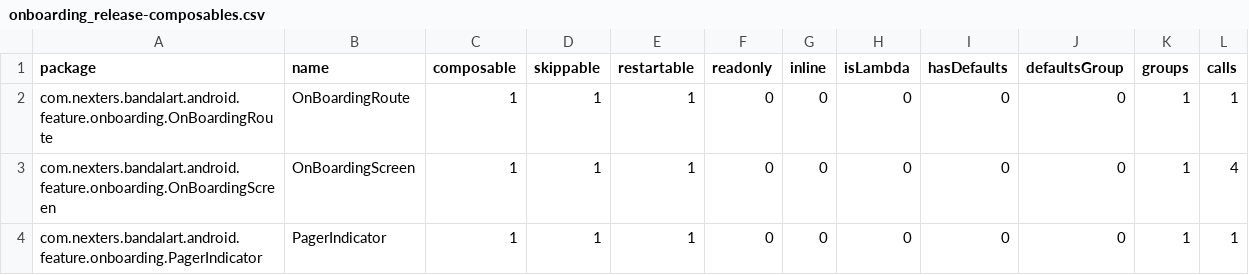
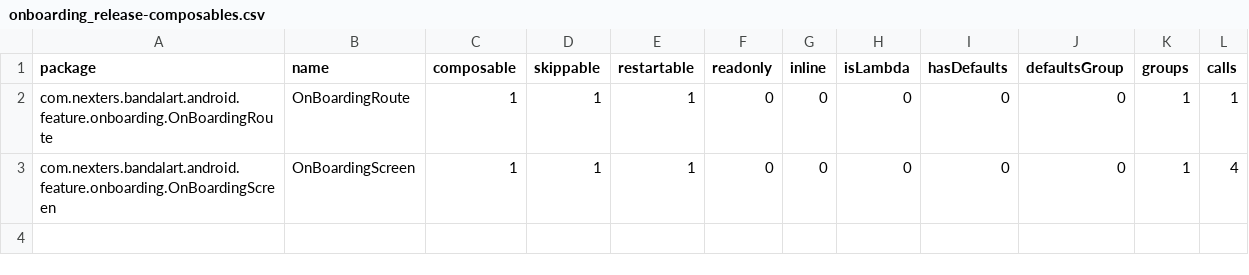
Before and after one commit to Nexters/BandalArt-Android, a CSV file: report/compose-reports/onboarding_release-composables.csv, drawn as a sheet.

```diff
--- a/report/compose-reports/onboarding_release-composables.csv
+++ b/report/compose-reports/onboarding_release-composables.csv
@@ -3,2 +3 @@ com.nexters.bandalart.android.feature.onboarding.OnBoardingRoute,OnBoardingRoute
 com.nexters.bandalart.android.feature.onboarding.OnBoardingScreen,OnBoardingScreen,1,1,1,0,0,0,0,0,1,4,
-com.nexters.bandalart.android.feature.onboarding.PagerIndicator,PagerIndicator,1,1,1,0,0,0,0,0,1,1,
```
Also changed, not shown: report/compose-reports/complete_debug-composables.csv, report/compose-reports/complete_release-composables.csv, 26 other files.
